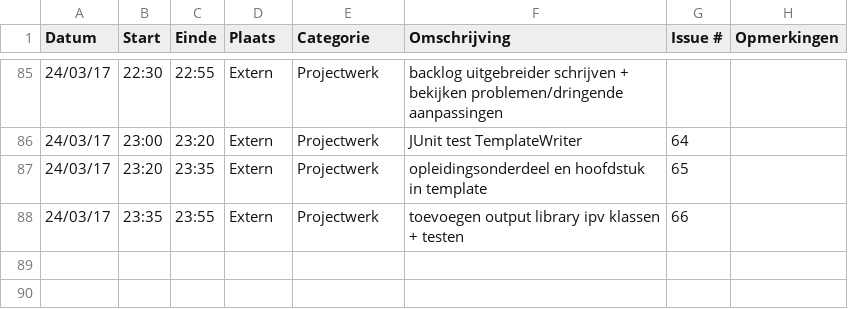
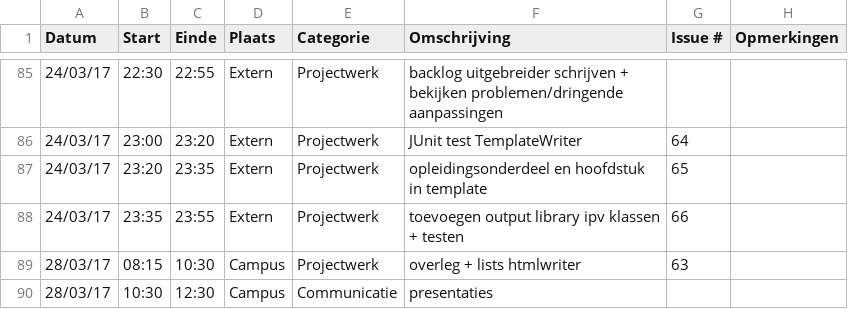
Before and after one commit to OpenWebslides/conversion-tool, a CSV file: Jonas-VandammeLogboek.csv, drawn as a sheet; only a part is shown, gaps mark what is left out; the diff names each change by its address in the sheet, - before the commit and + after, or states it on an @@ line.

Commit message:
Update Jonas-VandammeLogboek.csv

```diff
--- a/Jonas-VandammeLogboek.csv
+++ b/Jonas-VandammeLogboek.csv
+row 89: 28/03/17 | 08:15 | 10:30 | Campus | Projectwerk | overleg + lists htmlwriter | 63
+row 90: 28/03/17 | 10:30 | 12:30 | Campus | Communicatie | presentaties
```
